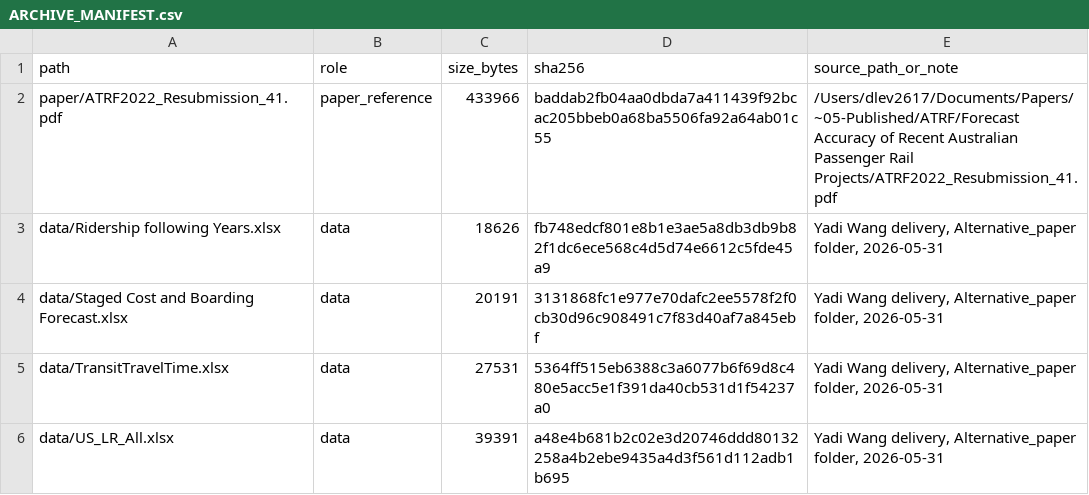
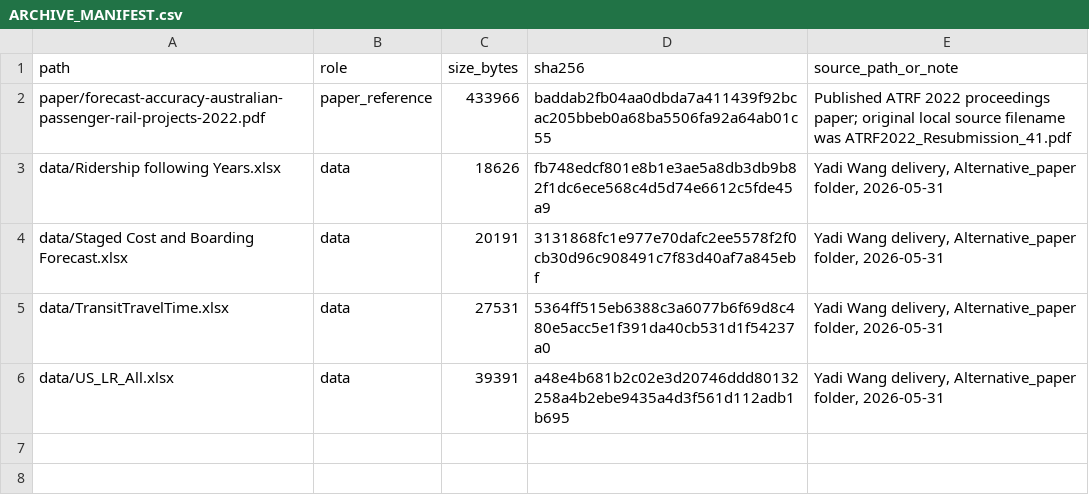
Before and after one commit to dlevinson/paper-2022-16-forecast-accuracy-of-recent-australian-passenger-rail-projects, a CSV file: ARCHIVE_MANIFEST.csv, drawn as a sheet.

Commit message:
Update final paper reference documentation

```diff
--- a/ARCHIVE_MANIFEST.csv
+++ b/ARCHIVE_MANIFEST.csv
@@ -1,3 +1,3 @@
 path,role,size_bytes,sha256,source_path_or_note
-"paper/ATRF2022_Resubmission_41.pdf",paper_reference,433966,baddab2fb04aa0dbda7a411439f92bcac205bbeb0a68ba5506fa92a64ab01c55,"/Users/dlev2617/Documents/Papers/~05-Published/ATRF/Forecast Accuracy of Recent Australian Passenger Rail Projects/ATRF2022_Resubmission_41.pdf"
+"paper/forecast-accuracy-australian-passenger-rail-projects-2022.pdf",paper_reference,433966,baddab2fb04aa0dbda7a411439f92bcac205bbeb0a68ba5506fa92a64ab01c55,"Published ATRF 2022 proceedings paper; original local source filename was ATRF2022_Resubmission_41.pdf"
 "data/Ridership following Years.xlsx",data,18626,fb748edcf801e8b1e3ae5a8db3db9b82f1dc6ece568c4d5d74e6612c5fde45a9,"Yadi Wang delivery, Alternative_paper folder, 2026-05-31"
```
Also changed, not shown: 2 other files.
